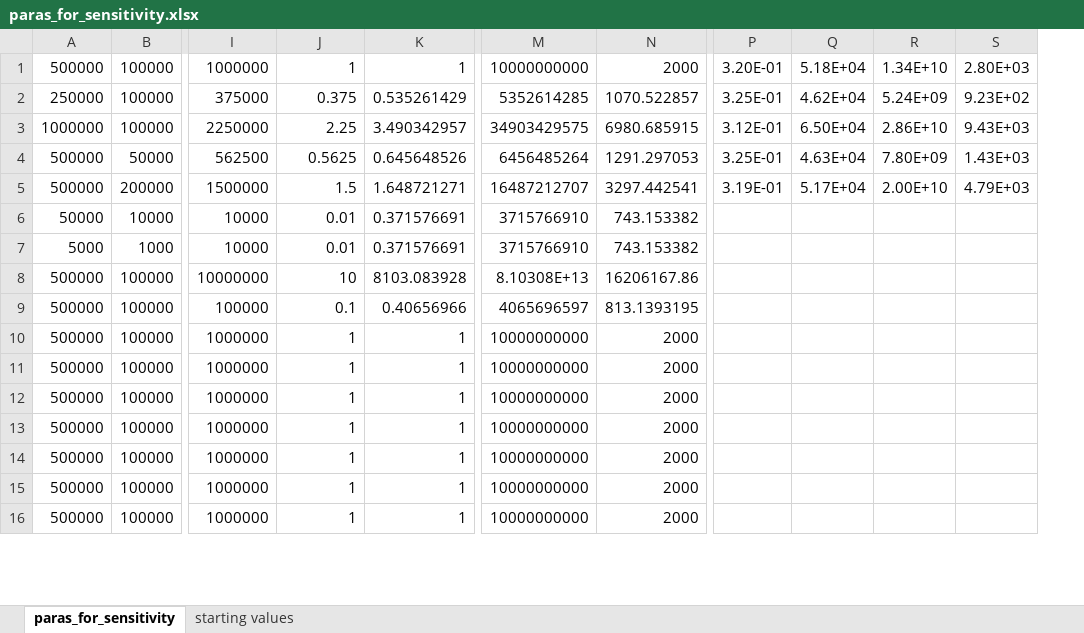
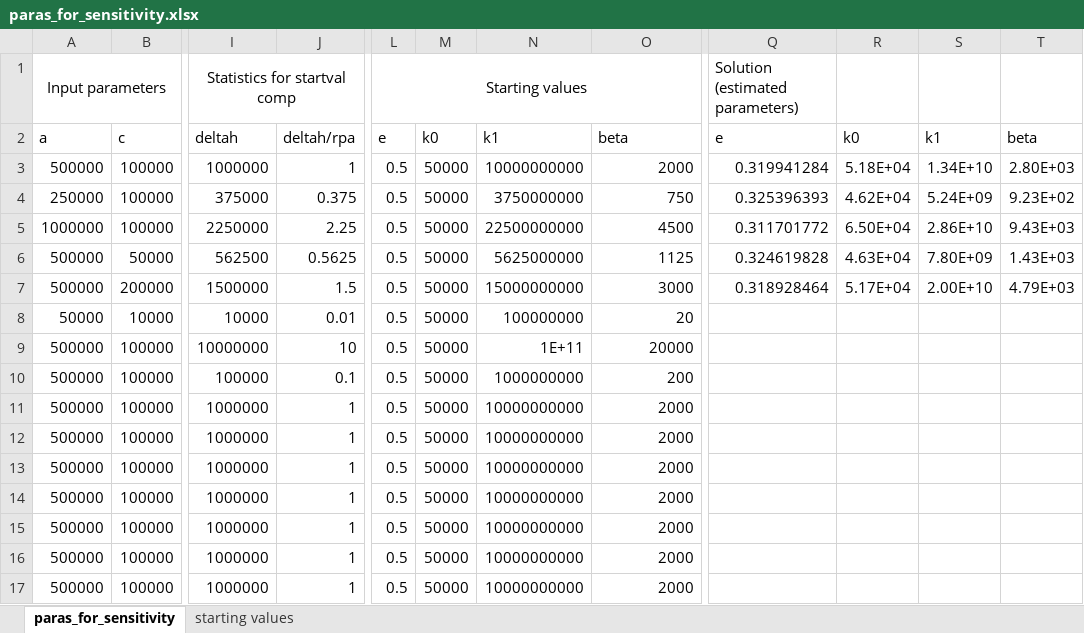
Before and after one commit to flowtsen/data, an Excel workbook: paras_for_sensitivity.xlsx, sheet paras_for_sensitivity, drawn as a sheet; only a part is shown, gaps mark what is left out; values as stored, in another font and other column widths than the file's, no borders; removed rows and columns are numbered as before the commit, all else as after; rows hold the shown columns only; the diff covers the shown part only; the diff names each change by its address in the sheet, - before the commit and + after, or states it on an @@ line.

```diff
--- a/paras_for_sensitivity.xlsx (sheet paras_for_sensitivity)
+++ b/paras_for_sensitivity.xlsx (sheet paras_for_sensitivity)
-column K, rows 1-6: 1 | 0.535261429 | 3.490342957 | 0.645648526 | 1.648721271 | 0.371576691; rows 8-16: 8103.083928 | 0.40656966 | 1 | 1 | 1 | 1 | 1 | 1 | 1
+column L, rows 3-17: all 0.5
+column M, rows 3-17: all 50000
-column P, rows 1-5: 3.20E-01 | 3.25E-01 | 3.12E-01 | 3.25E-01 | 3.19E-01
+column Q, rows 3-7: 0.319941284 | 0.325396393 | 0.311701772 | 0.324619828 | 0.318928464
+row 1: Input parameters |  | Statistics for startval comp |  | Starting values |  |  |  | Solution (estimated parameters)
+row 2: a | c | deltah | deltah/rpa | e | k0 | k1 | beta | e | k0 | k1 | beta
-N4: 5352614285
+N4: 3750000000
-O4: 1070.522857
+O4: 750
-N5: 34903429575
+N5: 22500000000
-O5: 6980.685915
+O5: 4500
-N6: 6456485264
+N6: 5625000000
-O6: 1291.297053
+O6: 1125
-N7: 16487212707
+N7: 15000000000
-O7: 3297.442541
+O7: 3000
-N8: 3715766910
+N8: 100000000
-O8: 743.153382
+O8: 20
-row 7: 5000 | 1000 | 10000 | 0.01 | 0.371576691 | 3715766910 | 743.153382
-N9: 8.10308E+13
+N9: 1E+11
-O9: 16206167.86
+O9: 20000
-N10: 4065696597
+N10: 1000000000
-O10: 813.1393195
+O10: 200
```
Also changed, not shown: 3 added rows and 10 edited cells elsewhere in this sheet, formulas that keep their value, 1 other file.
